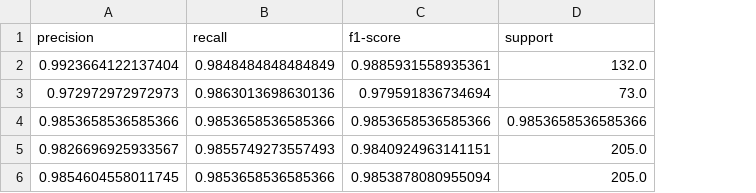
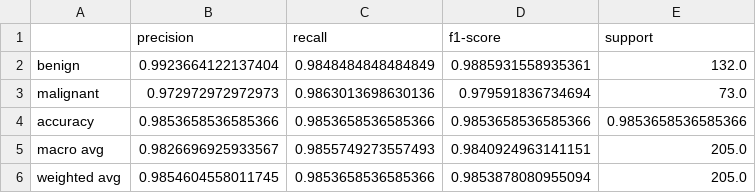
Before and after one commit to DSCI-310/DSCI-310-Group-5, a CSV file: results/tables/classification_report.csv, drawn as a sheet; the diff names each change by its address in the sheet, - before the commit and + after, or states it on an @@ line.

```diff
--- a/results/tables/classification_report.csv
+++ b/results/tables/classification_report.csv
+column A, rows 2-6: benign | malignant | accuracy | macro avg | weighted avg
```
Also changed, not shown: results/tables/cross_val.csv, 23 other files.
